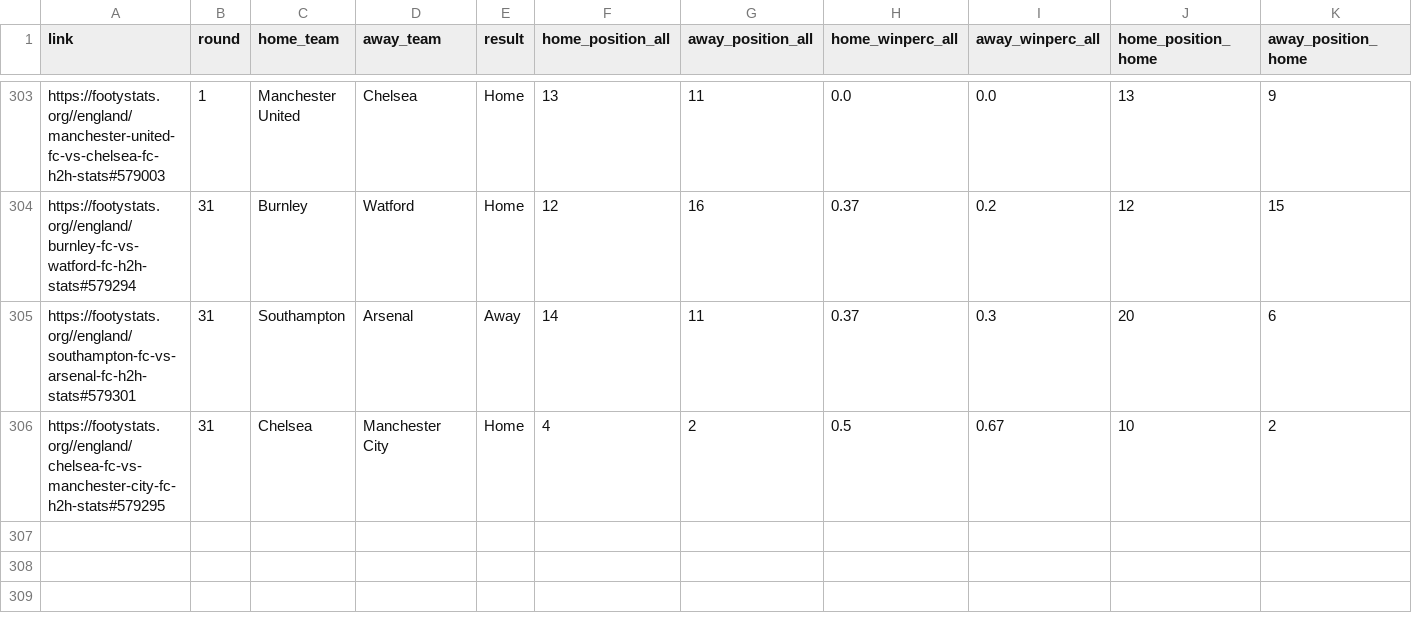
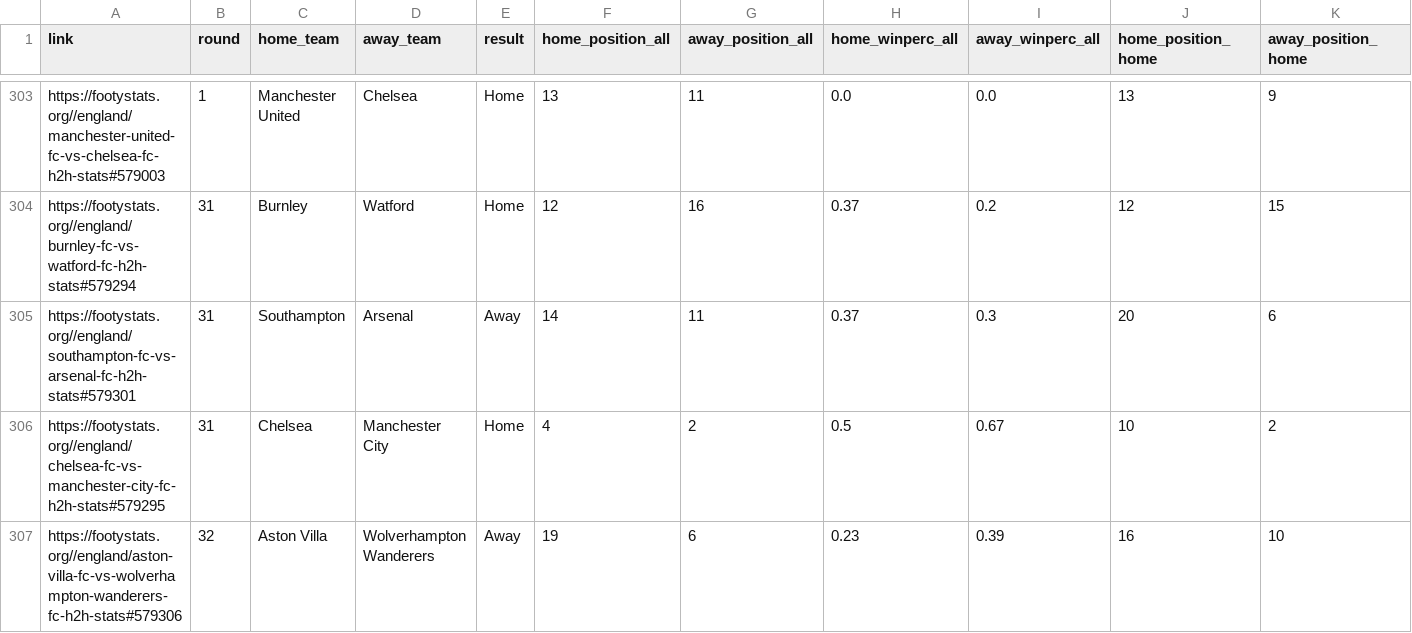
Before and after one commit to luisgzaparolli/betmachine, a CSV file: data/premiere_league/games.csv (was data/games.csv), drawn as a sheet; only a part is shown, gaps mark what is left out; rows hold the shown columns only; the diff names each change by its address in the sheet, - before the commit and + after, or states it on an @@ line.

```diff
--- a/data/games.csv
+++ b/data/premiere_league/games.csv
+row 307: https://footystats.org//england/aston-villa-fc-vs-wolverhampton-wanderers-fc-h2h-stats#579306 | 32 | Aston Villa | Wolverhampton Wanderers | Away | 19 | 6 | 0.23 | 0.39 | 16 | 10
```
Also changed, not shown: 18 other files.
